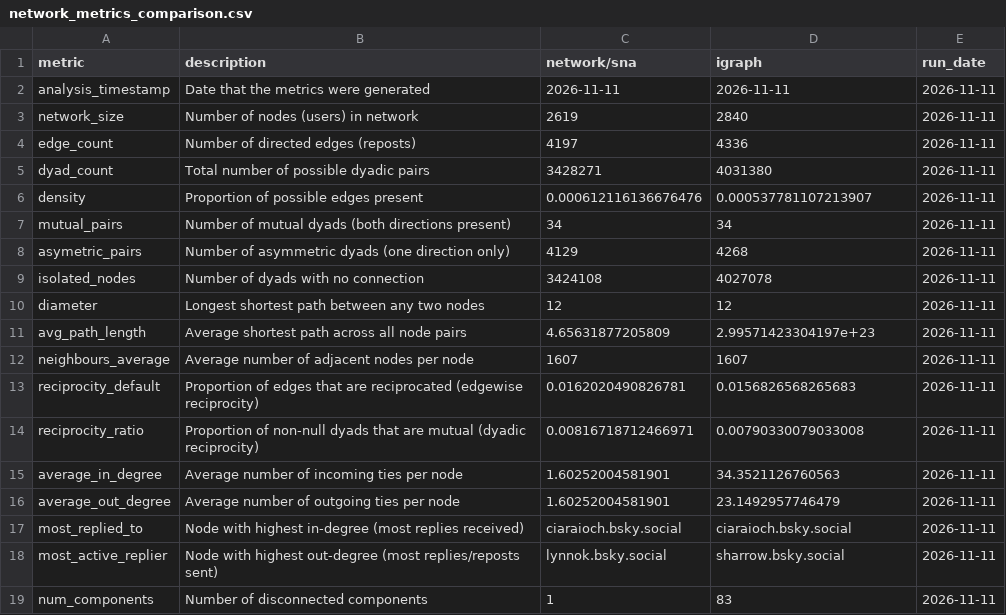
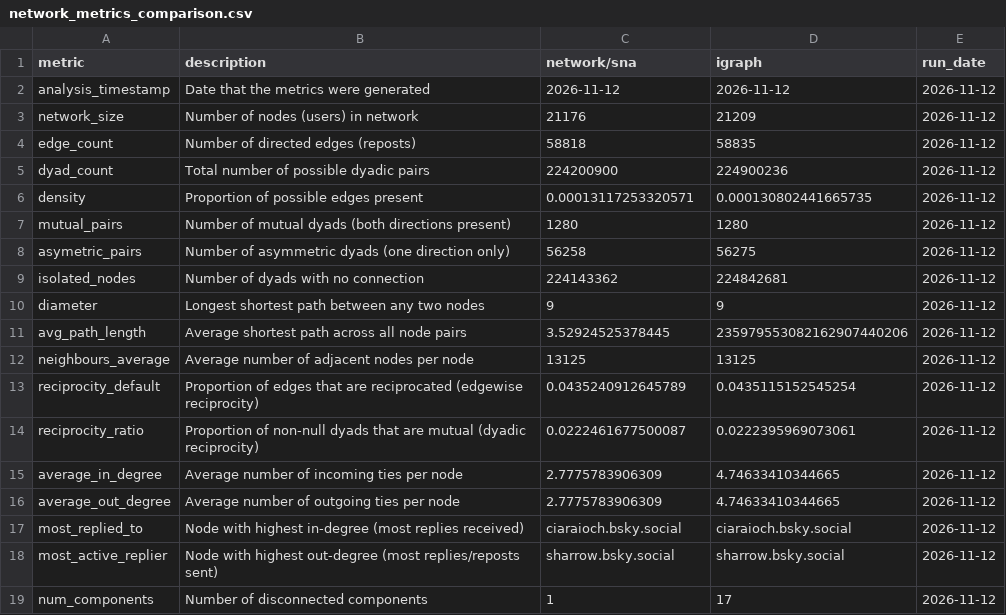
Before and after one commit to sba22230/BlueSkyNetWorks, a CSV file: docs/data/network_metrics_comparison.csv, drawn as a sheet; only a part is shown; the diff covers the shown part only.

Commit message:
minor update to data

```diff
--- a/docs/data/network_metrics_comparison.csv
+++ b/docs/data/network_metrics_comparison.csv
@@ -1,19 +1,19 @@
 metric;description;network/sna;igraph;run_date
-analysis_timestamp;Date that the metrics were generated;2026-11-11;2026-11-11;2026-11-11
-network_size;Number of nodes (users) in network;2619;2840;2026-11-11
-edge_count;Number of directed edges (reposts);4197;4336;2026-11-11
-dyad_count;Total number of possible dyadic pairs;3428271;4031380;2026-11-11
-density;Proportion of possible edges present;0.000612116136676476;0.000537781107213907;2026-11-11
-mutual_pairs;Number of mutual dyads (both directions present);34;34;2026-11-11
-asymetric_pairs;Number of asymmetric dyads (one direction only);4129;4268;2026-11-11
-isolated_nodes;Number of dyads with no connection;3424108;4027078;2026-11-11
-diameter;Longest shortest path between any two nodes;12;12;2026-11-11
-avg_path_length;Average shortest path across all node pairs;4.65631877205809;2.99571423304197e+23;2026-11-11
-neighbours_average;Average number of adjacent nodes per node;1607;1607;2026-11-11
-reciprocity_default;Proportion of edges that are reciprocated (edgewise reciprocity);0.0162020490826781;0.0156826568265683;2026-11-11
-reciprocity_ratio;Proportion of non-null dyads that are mutual (dyadic reciprocity);0.00816718712466971;0.00790330079033008;2026-11-11
-average_in_degree;Average number of incoming ties per node;1.60252004581901;34.3521126760563;2026-11-11
-average_out_degree;Average number of outgoing ties per node;1.60252004581901;23.1492957746479;2026-11-11
-most_replied_to;Node with highest in-degree (most replies received);ciaraioch.bsky.social;ciaraioch.bsky.social;2026-11-11
-most_active_replier;Node with highest out-degree (most replies/reposts sent);lynnok.bsky.social;sharrow.bsky.social;2026-11-11
-num_components;Number of disconnected components;1;83;2026-11-11
+analysis_timestamp;Date that the metrics were generated;2026-11-12;2026-11-12;2026-11-12
+network_size;Number of nodes (users) in network;21176;21209;2026-11-12
+edge_count;Number of directed edges (reposts);58818;58835;2026-11-12
+dyad_count;Total number of possible dyadic pairs;224200900;224900236;2026-11-12
+density;Proportion of possible edges present;0.00013117253320571;0.000130802441665735;2026-11-12
+mutual_pairs;Number of mutual dyads (both directions present);1280;1280;2026-11-12
+asymetric_pairs;Number of asymmetric dyads (one direction only);56258;56275;2026-11-12
+isolated_nodes;Number of dyads with no connection;224143362;224842681;2026-11-12
+diameter;Longest shortest path between any two nodes;9;9;2026-11-12
+avg_path_length;Average shortest path across all node pairs;3.52924525378445;235979553082162907440206;2026-11-12
+neighbours_average;Average number of adjacent nodes per node;13125;13125;2026-11-12
+reciprocity_default;Proportion of edges that are reciprocated (edgewise reciprocity);0.0435240912645789;0.0435115152545254;2026-11-12
+reciprocity_ratio;Proportion of non-null dyads that are mutual (dyadic reciprocity);0.0222461677500087;0.0222395969073061;2026-11-12
+average_in_degree;Average number of incoming ties per node;2.7775783906309;4.74633410344665;2026-11-12
+average_out_degree;Average number of outgoing ties per node;2.7775783906309;4.74633410344665;2026-11-12
+most_replied_to;Node with highest in-degree (most replies received);ciaraioch.bsky.social;ciaraioch.bsky.social;2026-11-12
+most_active_replier;Node with highest out-degree (most replies/reposts sent);sharrow.bsky.social;sharrow.bsky.social;2026-11-12
+num_components;Number of disconnected components;1;17;2026-11-12
```
Also changed, not shown: 14 edited cells elsewhere in this file, 9 other files.
